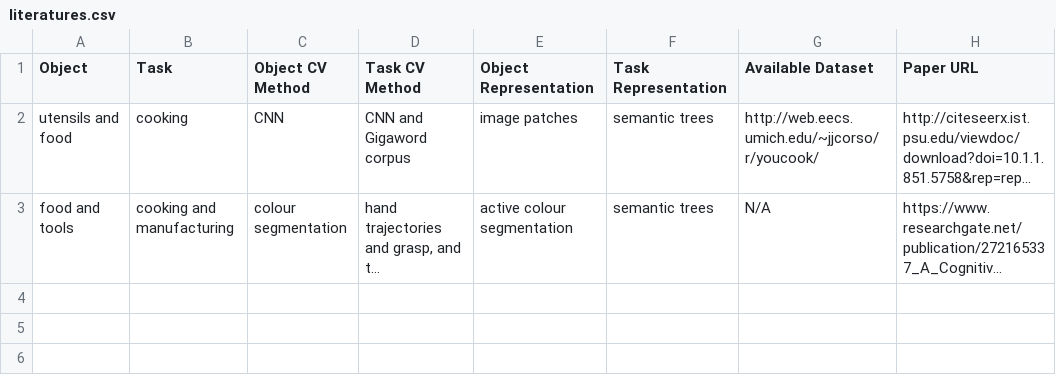
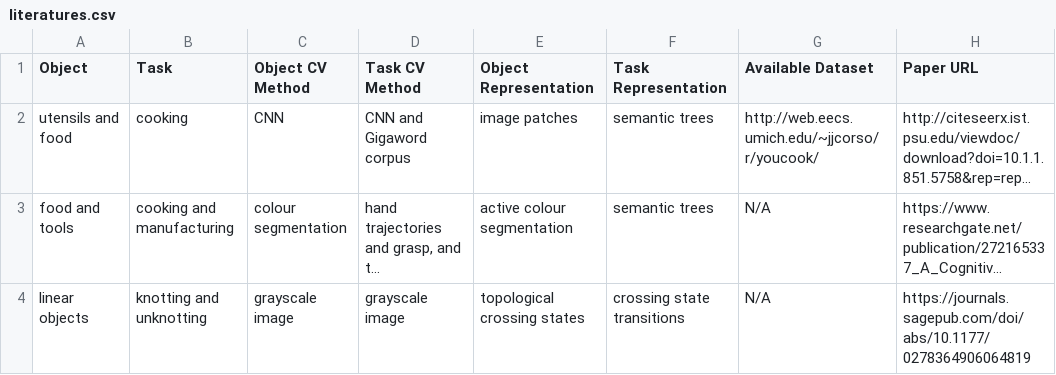
Before and after one commit to jayz0123/video-analysis-of-human-manipulation-of-deformable-objects, a CSV file: docs/literatures.csv, drawn as a sheet; long unchanged cells end in …; the diff names each change by its address in the sheet, - before the commit and + after, or states it on an @@ line.

Commit message:
daily update

```diff
--- a/docs/literatures.csv
+++ b/docs/literatures.csv
+row 4: linear objects | knotting and unknotting | grayscale image | grayscale image | topological crossing states | crossing state transitions | N/A | https://journals.sagepub.com/doi/abs/10.1177/0278364906064819
```
